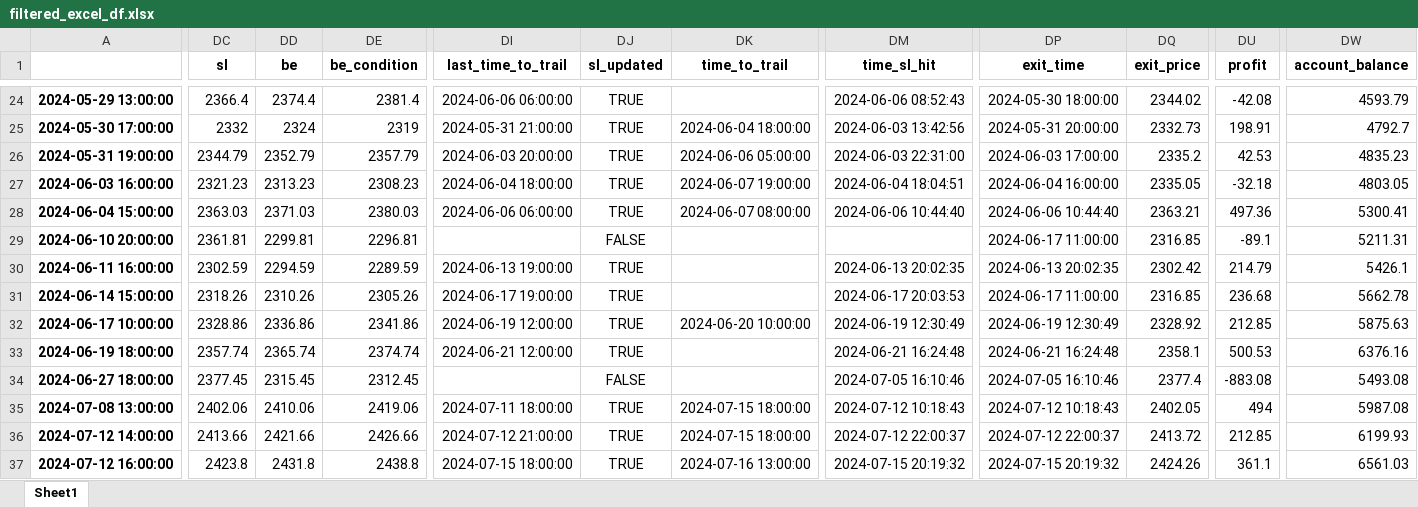
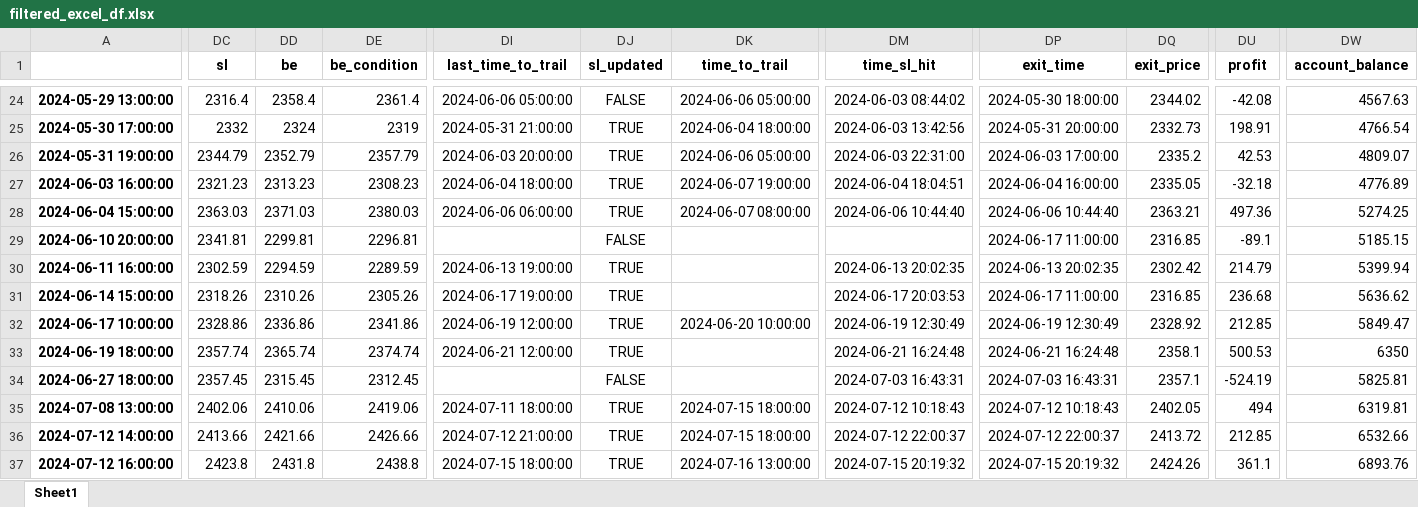
Before and after one commit to TafaraBean/Trade, an Excel workbook: filtered_excel_df.xlsx, sheet Sheet1, drawn as a sheet; only a part is shown, gaps mark what is left out; values as stored, in another font and other column widths than the file's, no borders; the diff covers the shown part only; the diff names each change by its address in the sheet, - before the commit and + after, or states it on an @@ line.

```diff
--- a/filtered_excel_df.xlsx (sheet Sheet1)
+++ b/filtered_excel_df.xlsx (sheet Sheet1)
-DC24 (sl): 2366.4
+DC24 (sl): 2316.4
-DD24 (be): 2374.4
+DD24 (be): 2358.4
-DE24 (be_condition): 2381.4
+DE24 (be_condition): 2361.4
-DI24 (last_time_to_trail): 2024-06-06 06:00:00
+DI24 (last_time_to_trail): 2024-06-06 05:00:00
-DJ24 (sl_updated): TRUE
+DJ24 (sl_updated): FALSE
-DK24 (time_to_trail): (empty)
+DK24 (time_to_trail): 2024-06-06 05:00:00
-DM24 (time_sl_hit): 2024-06-06 08:52:43
+DM24 (time_sl_hit): 2024-06-03 08:44:02
-DW24 (account_balance): 4593.79
+DW24 (account_balance): 4567.63
-DW25 (account_balance): 4792.7
+DW25 (account_balance): 4766.54
-DW26 (account_balance): 4835.23
+DW26 (account_balance): 4809.07
-DW27 (account_balance): 4803.05
+DW27 (account_balance): 4776.89
-DW28 (account_balance): 5300.41
+DW28 (account_balance): 5274.25
-DC29 (sl): 2361.81
+DC29 (sl): 2341.81
-DW29 (account_balance): 5211.31
+DW29 (account_balance): 5185.15
-DW30 (account_balance): 5426.1
+DW30 (account_balance): 5399.94
-DW31 (account_balance): 5662.78
+DW31 (account_balance): 5636.62
-DW32 (account_balance): 5875.63
+DW32 (account_balance): 5849.47
-DW33 (account_balance): 6376.16
+DW33 (account_balance): 6350
-DC34 (sl): 2377.45
+DC34 (sl): 2357.45
-DM34 (time_sl_hit): 2024-07-05 16:10:46
+DM34 (time_sl_hit): 2024-07-03 16:43:31
-DP34 (exit_time): 2024-07-05 16:10:46
+DP34 (exit_time): 2024-07-03 16:43:31
-DQ34 (exit_price): 2377.4
+DQ34 (exit_price): 2357.1
-DU34 (profit): -883.08
+DU34 (profit): -524.19
-DW34 (account_balance): 5493.08
+DW34 (account_balance): 5825.81
-DW35 (account_balance): 5987.08
+DW35 (account_balance): 6319.81
-DW36 (account_balance): 6199.93
+DW36 (account_balance): 6532.66
-DW37 (account_balance): 6561.03
+DW37 (account_balance): 6893.76
```
Also changed, not shown: 123 edited cells elsewhere in this sheet, 3 other files.
